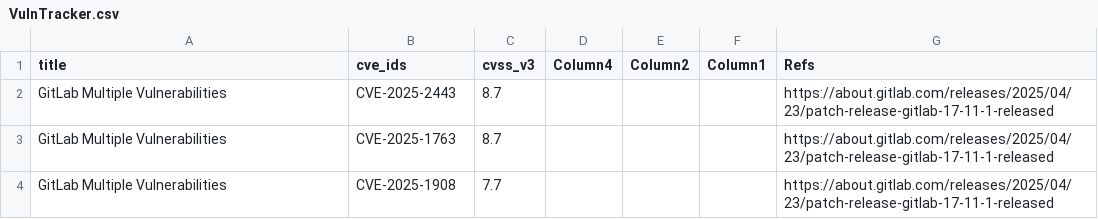
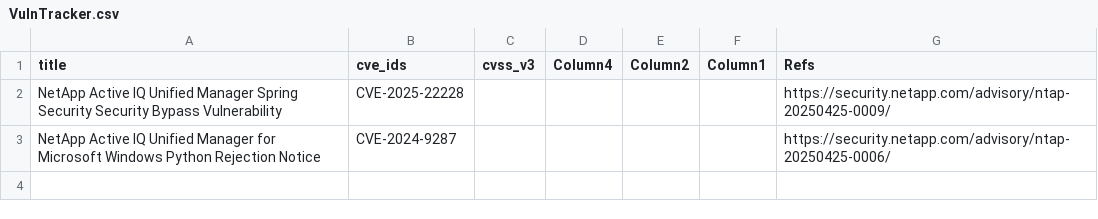
Before and after one commit to SimminsVuln/temprepo, a CSV file: VulnTracker.csv, drawn as a sheet; removed rows and columns are numbered as before the commit, all else as after; the diff names each change by its address in the sheet, - before the commit and + after, or states it on an @@ line.

Commit message:
Add files via upload

```diff
--- a/VulnTracker.csv
+++ b/VulnTracker.csv
-row 2: GitLab Multiple Vulnerabilities | CVE-2025-2443 | 8.7 |  |  |  | https://about.gitlab.com/releases/2025/04/23/patch-release-gitlab-17-11-1-released
-row 3: GitLab Multiple Vulnerabilities | CVE-2025-1763 | 8.7 |  |  |  | https://about.gitlab.com/releases/2025/04/23/patch-release-gitlab-17-11-1-released
-row 4: GitLab Multiple Vulnerabilities | CVE-2025-1908 | 7.7 |  |  |  | https://about.gitlab.com/releases/2025/04/23/patch-release-gitlab-17-11-1-released
+row 2: NetApp Active IQ Unified Manager Spring Security Security Bypass Vulnerability | CVE-2025-22228 |  |  |  |  | https://security.netapp.com/advisory/ntap-20250425-0009/
+row 3: NetApp Active IQ Unified Manager for Microsoft Windows Python Rejection Notice | CVE-2024-9287 |  |  |  |  | https://security.netapp.com/advisory/ntap-20250425-0006/
```
